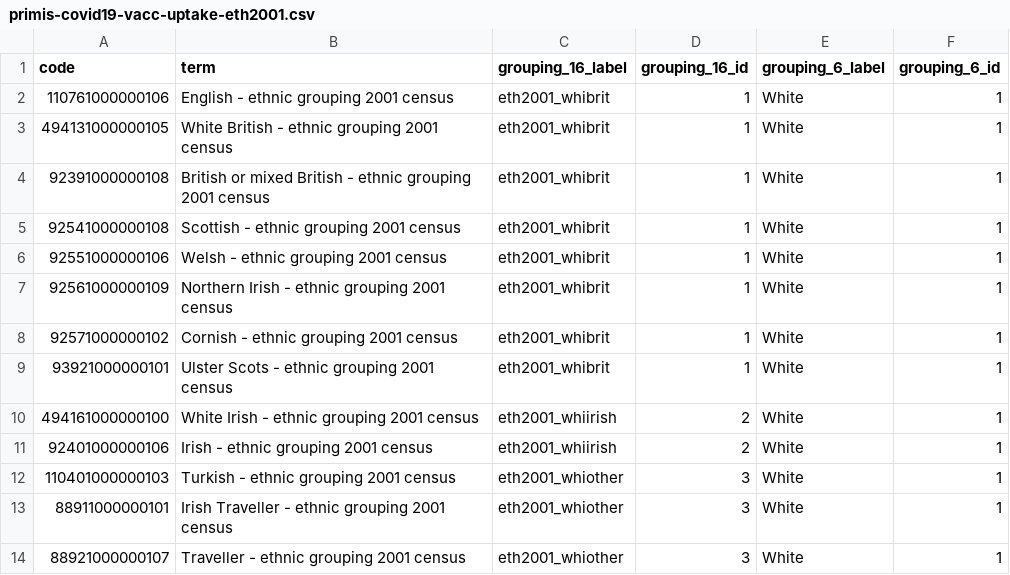
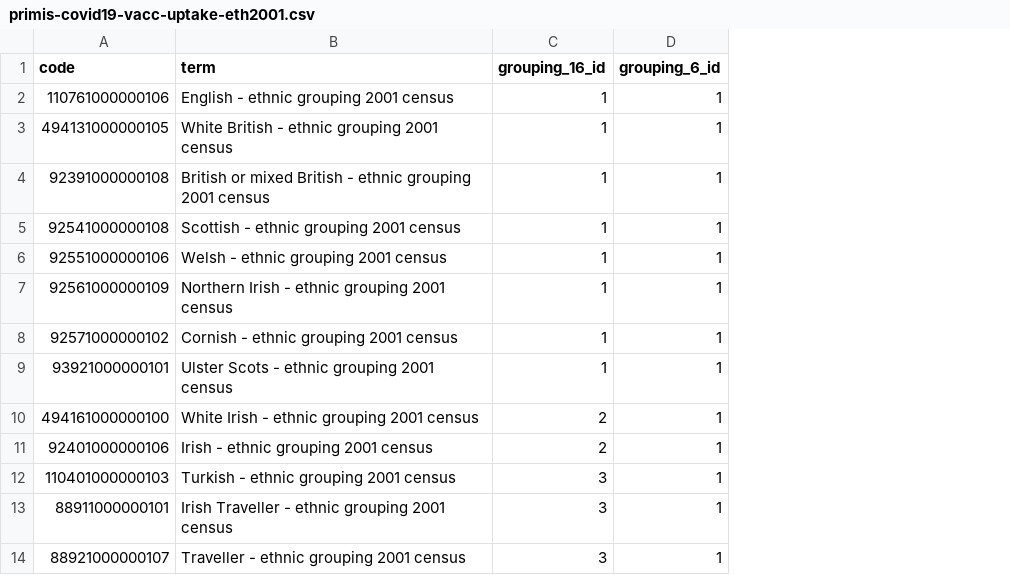
Before and after one commit to opensafely/post-covid-respiratory, a CSV file: codelists/primis-covid19-vacc-uptake-eth2001.csv, drawn as a sheet; only a part is shown; the diff names each change by its address in the sheet, - before the commit and + after, or states it on an @@ line.

```diff
--- a/codelists/primis-covid19-vacc-uptake-eth2001.csv
+++ b/codelists/primis-covid19-vacc-uptake-eth2001.csv
-column C (grouping_16_label), rows 2-14: eth2001_whibrit | eth2001_whibrit | eth2001_whibrit | eth2001_whibrit | eth2001_whibrit | eth2001_whibrit | eth2001_whibrit | eth2001_whibrit | eth2001_whiirish | eth2001_whiirish | eth2001_whiother | eth2001_whiother | eth2001_whiother
-column E (grouping_6_label), rows 2-14: all White
```
Also changed, not shown: 29 other files.
